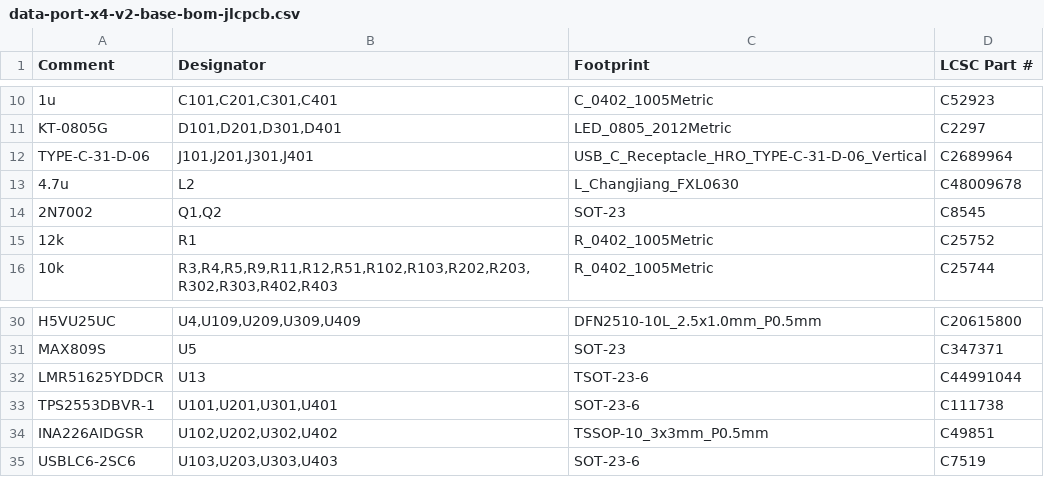
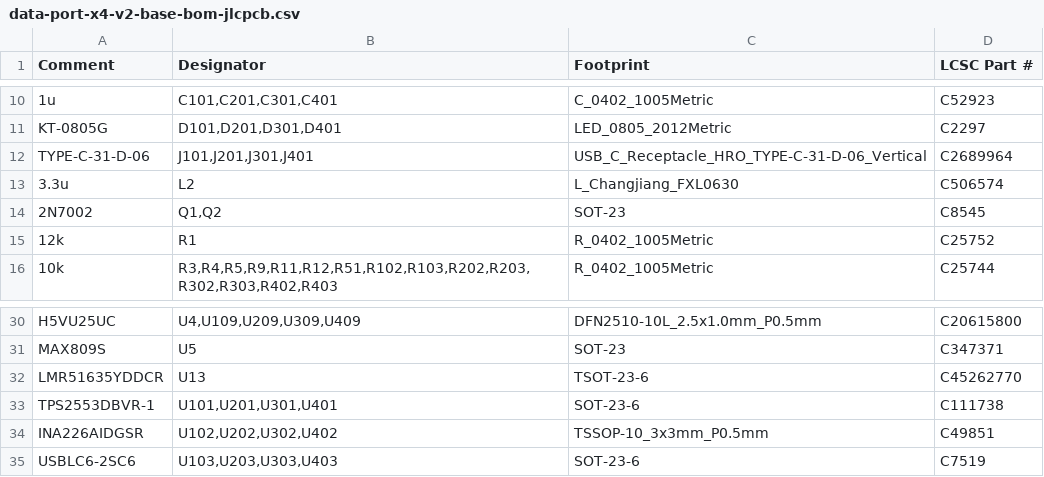
Before and after one commit to kartben/hw-testing-rack, a CSV file: electronics/data-port-x4-v2/fab/data-port-x4-v2-base-bom-jlcpcb.csv, drawn as a sheet; only a part is shown, gaps mark what is left out.

```diff
--- a/electronics/data-port-x4-v2/fab/data-port-x4-v2-base-bom-jlcpcb.csv
+++ b/electronics/data-port-x4-v2/fab/data-port-x4-v2-base-bom-jlcpcb.csv
@@ -12,3 +12,3 @@ KT-0805G,"D101,D201,D301,D401",LED_0805_2012Metric,C2297
 TYPE-C-31-D-06,"J101,J201,J301,J401",USB_C_Receptacle_HRO_TYPE-C-31-D-06_Vertical,C2689964
-4.7u,L2,L_Changjiang_FXL0630,C48009678
+3.3u,L2,L_Changjiang_FXL0630,C506574
 2N7002,"Q1,Q2",SOT-23,C8545
@@ -31,3 +31,3 @@ H5VU25UC,"U4,U109,U209,U309,U409",DFN2510-10L_2.5x1.0mm_P0.5mm,C20615800
 MAX809S,U5,SOT-23,C347371
-LMR51625YDDCR,U13,TSOT-23-6,C44991044
+LMR51635YDDCR,U13,TSOT-23-6,C45262770
 TPS2553DBVR-1,"U101,U201,U301,U401",SOT-23-6,C111738
```
Also changed, not shown: bom/rack-bom.csv, electronics/data-port-x4-v2/data-port-x4-v2-base-bom.csv, 16 other files.
